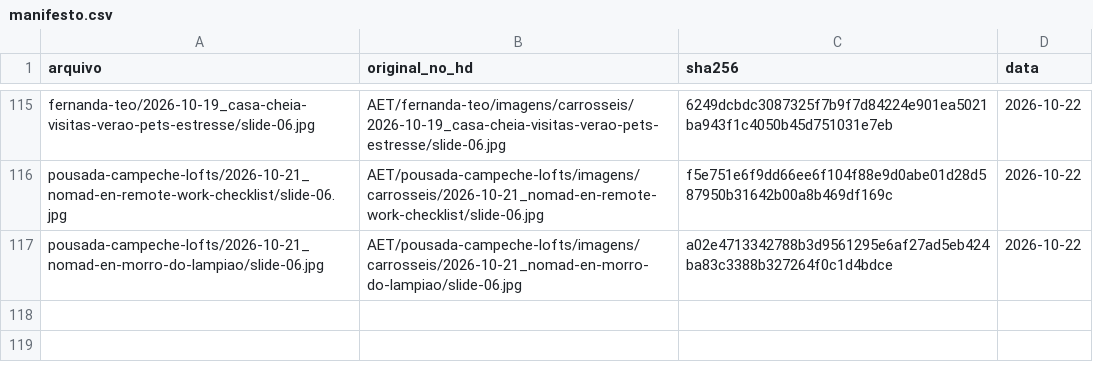
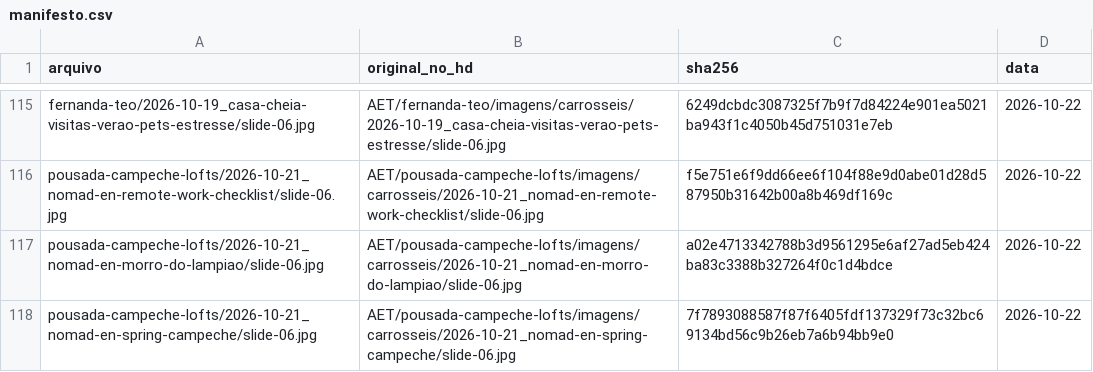
Before and after one commit to techaet/carrosseis-publico, a CSV file: manifesto.csv, drawn as a sheet; only a part is shown, gaps mark what is left out.

Commit message:
carrossel pousada-campeche-lofts/2026-10-21_nomad-en-spring-campeche

```diff
--- a/manifesto.csv
+++ b/manifesto.csv
@@ -117 +117,2 @@ pousada-campeche-lofts/2026-10-21_nomad-en-remote-work-checklist/slide-06.jpg,AE
 pousada-campeche-lofts/2026-10-21_nomad-en-morro-do-lampiao/slide-06.jpg,AET/pousada-campeche-lofts/imagens/carrosseis/2026-10-21_nomad-en-morro-do-lampiao/slide-06.jpg,a02e4713342788b3d9561295e6af27ad5eb424ba83c3388b327264f0c1d4bdce,2026-10-22
+pousada-campeche-lofts/2026-10-21_nomad-en-spring-campeche/slide-06.jpg,AET/pousada-campeche-lofts/imagens/carrosseis/2026-10-21_nomad-en-spring-campeche/slide-06.jpg,7f7893088587f87f6405fdf137329f73c32bc69134bd56c9b26eb7a6b94bb9e0,2026-10-22
```
Also changed, not shown: 1 other file.
